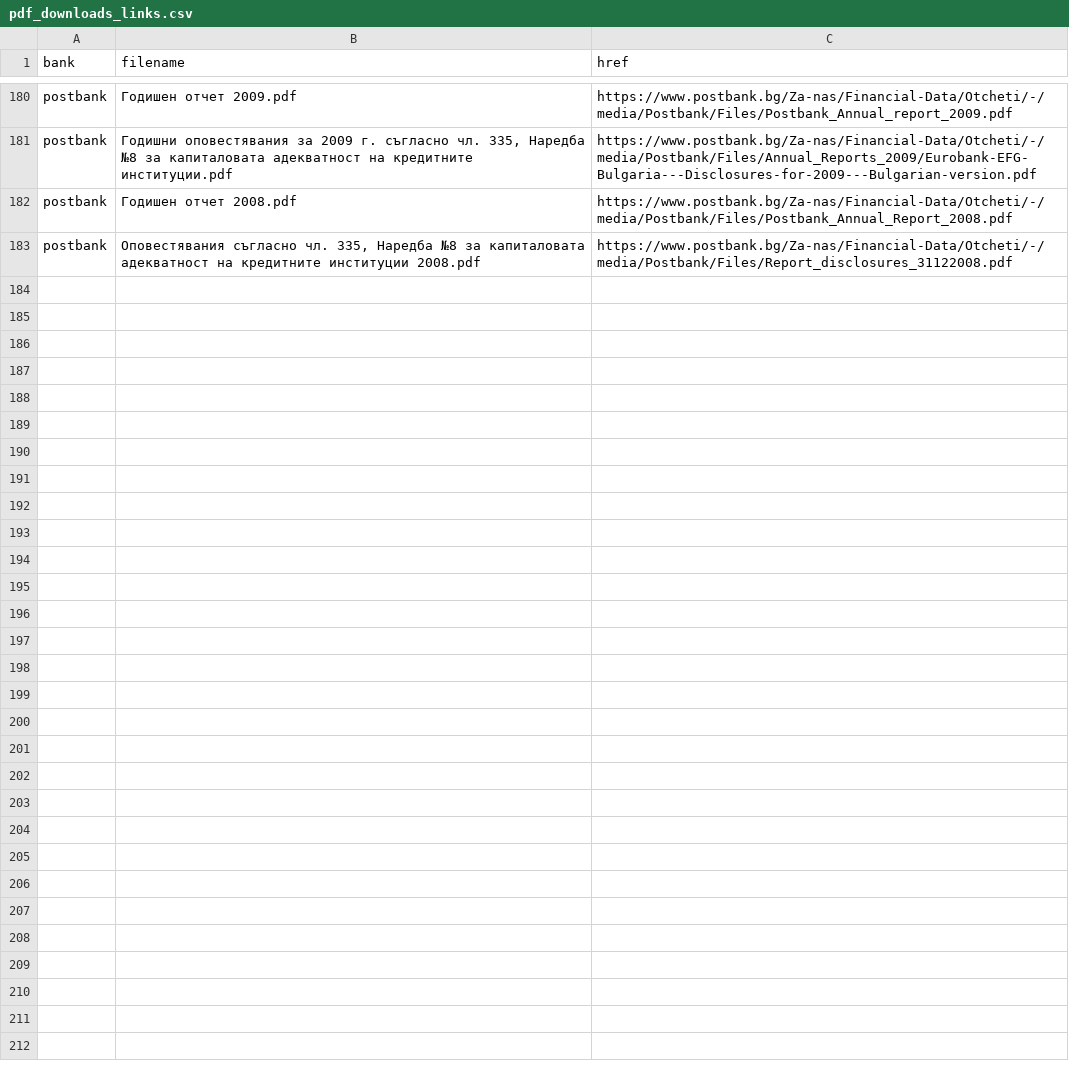
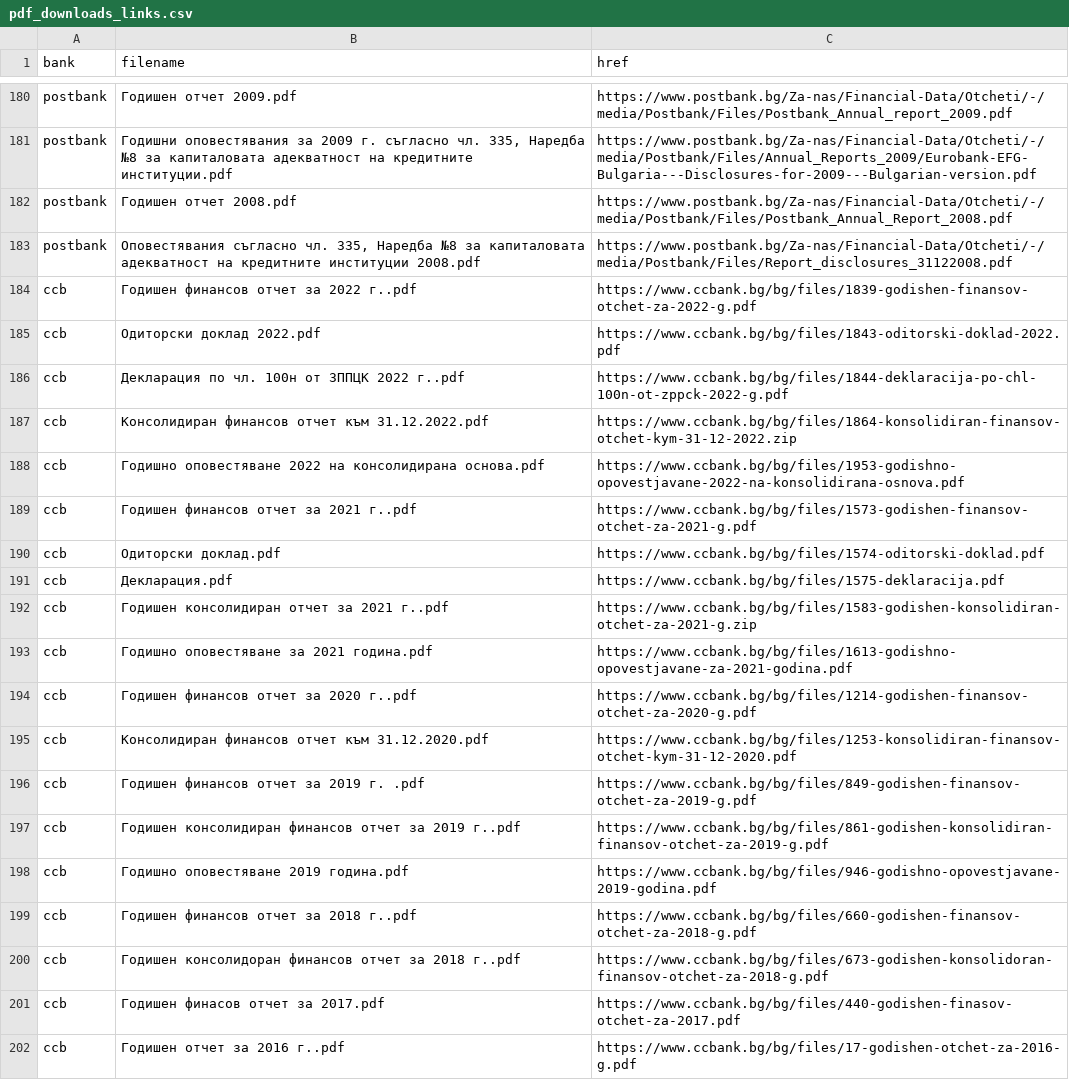
Before and after one commit to hristo5dobrev/Python-BG-Banks-WebScraper, a CSV file: supporting_files/pdf_downloads_links.csv, drawn as a sheet; only a part is shown, gaps mark what is left out; the diff covers the shown part only.

```diff
--- a/supporting_files/pdf_downloads_links.csv
+++ b/supporting_files/pdf_downloads_links.csv
@@ -183 +183,20 @@ postbank,Годишен отчет 2008.pdf,https://www.postbank.bg/Za-nas/Finan
 postbank,"Оповестявания съгласно чл. 335, Наредба №8 за капиталовата адекватност на кредитните институции 2008.pdf",https://www.postbank.bg/Za-nas/Financial-Data/Otcheti/-/media/Postbank/Files/Report_disclosures_31122008.pdf
+ccb,Годишен финансов отчет за 2022 г..pdf,https://www.ccbank.bg/bg/files/1839-godishen-finansov-otchet-za-2022-g.pdf
+ccb,Одиторски доклад 2022.pdf,https://www.ccbank.bg/bg/files/1843-oditorski-doklad-2022.pdf
+ccb,Декларация по чл. 100н от ЗППЦК 2022 г..pdf,https://www.ccbank.bg/bg/files/1844-deklaracija-po-chl-100n-ot-zppck-2022-g.pdf
+ccb,Консолидиран финансов отчет към 31.12.2022.pdf,https://www.ccbank.bg/bg/files/1864-konsolidiran-finansov-otchet-kym-31-12-2022.zip
+ccb,Годишно оповестяване 2022 на консолидирана основа.pdf,https://www.ccbank.bg/bg/files/1953-godishno-opovestjavane-2022-na-konsolidirana-osnova.pdf
+ccb,Годишен финансов отчет за 2021 г..pdf,https://www.ccbank.bg/bg/files/1573-godishen-finansov-otchet-za-2021-g.pdf
+ccb,Одиторски доклад.pdf,https://www.ccbank.bg/bg/files/1574-oditorski-doklad.pdf
+ccb,Декларация.pdf,https://www.ccbank.bg/bg/files/1575-deklaracija.pdf
+ccb,Годишен консолидиран отчет за 2021 г..pdf,https://www.ccbank.bg/bg/files/1583-godishen-konsolidiran-otchet-za-2021-g.zip
+ccb,Годишно оповестяване за 2021 година.pdf,https://www.ccbank.bg/bg/files/1613-godishno-opovestjavane-za-2021-godina.pdf
+ccb,Годишен финансов отчет за 2020 г..pdf,https://www.ccbank.bg/bg/files/1214-godishen-finansov-otchet-za-2020-g.pdf
+ccb,Консолидиран финансов отчет към 31.12.2020.pdf,https://www.ccbank.bg/bg/files/1253-konsolidiran-finansov-otchet-kym-31-12-2020.pdf
+ccb,Годишен финансов отчет за 2019 г. .pdf,https://www.ccbank.bg/bg/files/849-godishen-finansov-otchet-za-2019-g.pdf
+ccb,Годишен консолидиран финансов отчет за 2019 г..pdf,https://www.ccbank.bg/bg/files/861-godishen-konsolidiran-finansov-otchet-za-2019-g.pdf
+ccb,Годишно оповестяване 2019 година.pdf,https://www.ccbank.bg/bg/files/946-godishno-opovestjavane-2019-godina.pdf
+ccb,Годишен финансов отчет за 2018 г..pdf,https://www.ccbank.bg/bg/files/660-godishen-finansov-otchet-za-2018-g.pdf
+ccb,Годишен консолидоран финансов отчет за 2018 г..pdf,https://www.ccbank.bg/bg/files/673-godishen-konsolidoran-finansov-otchet-za-2018-g.pdf
+ccb,Годишен финасов отчет за 2017.pdf,https://www.ccbank.bg/bg/files/440-godishen-finasov-otchet-za-2017.pdf
+ccb,Годишен отчет за 2016 г..pdf,https://www.ccbank.bg/bg/files/17-godishen-otchet-za-2016-g.pdf
```
Also changed, not shown: 14 added rows elsewhere in this file, supporting_files/parsed-files.csv, 4 other files.
